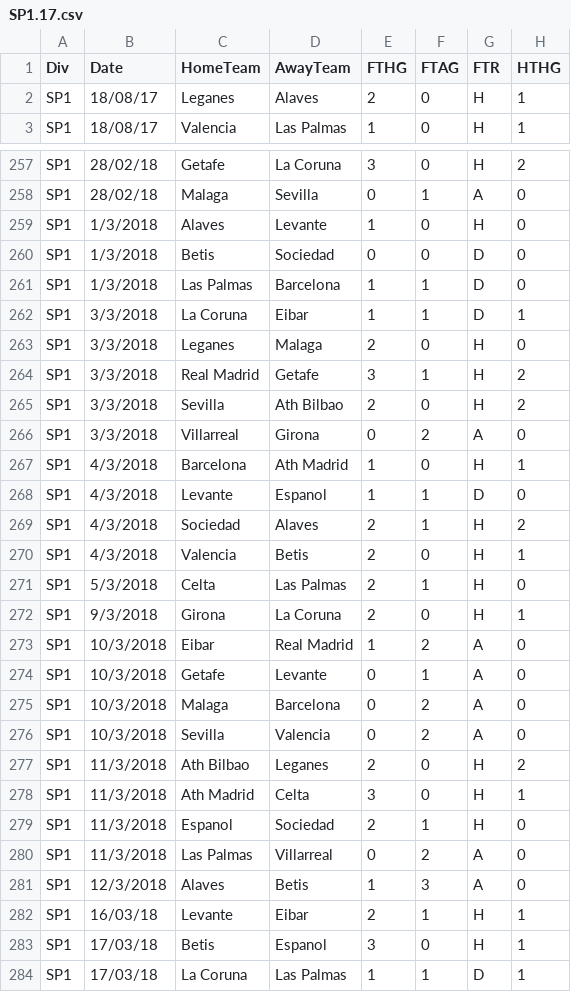
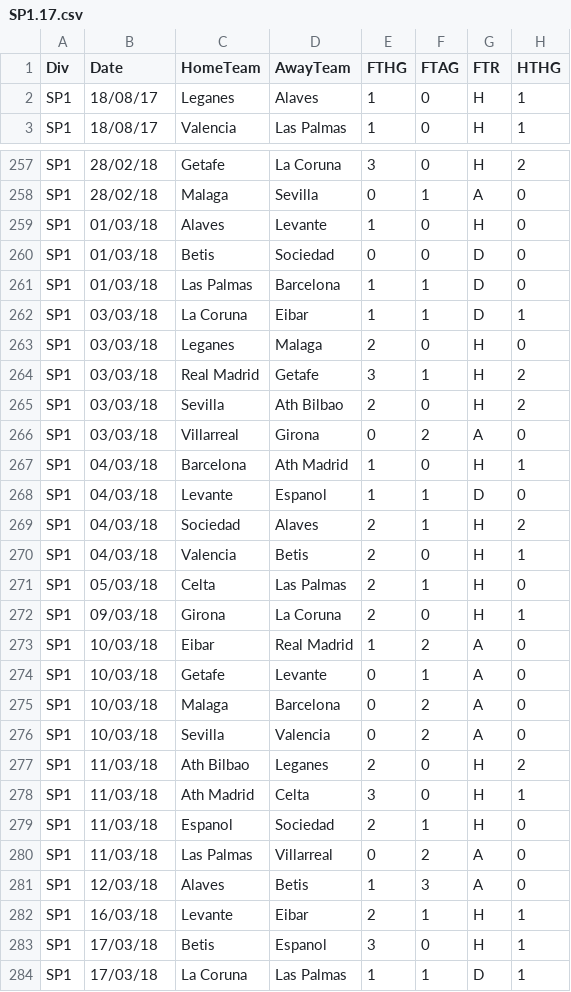
Before and after one commit to makist1101/Analysis, a CSV file: src/SP1.17.csv, drawn as a sheet; only a part is shown, gaps mark what is left out; the diff covers the shown part only; the diff names each change by its address in the sheet, - before the commit and + after, or states it on an @@ line.

```diff
--- a/src/SP1.17.csv
+++ b/src/SP1.17.csv
-E2 (FTHG): 2
+E2 (FTHG): 1
-B259:B261 (Date): 1/3/2018
+B259:B261 (Date): 01/03/18
-B262:B266 (Date): 3/3/2018
+B262:B266 (Date): 03/03/18
-B267:B270 (Date): 4/3/2018
+B267:B270 (Date): 04/03/18
-B271 (Date): 5/3/2018
+B271 (Date): 05/03/18
-B272 (Date): 9/3/2018
+B272 (Date): 09/03/18
-B273:B276 (Date): 10/3/2018
+B273:B276 (Date): 10/03/18
-B277:B280 (Date): 11/3/2018
+B277:B280 (Date): 11/03/18
-B281 (Date): 12/3/2018
+B281 (Date): 12/03/18
```
Also changed, not shown: 76 edited cells elsewhere in this file, bin/E2.16.csv, src/B1.16.csv, 3 other files.
